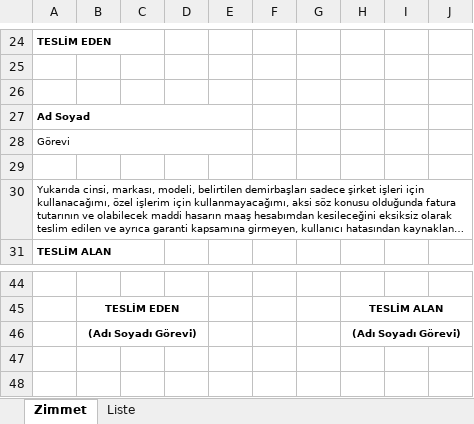
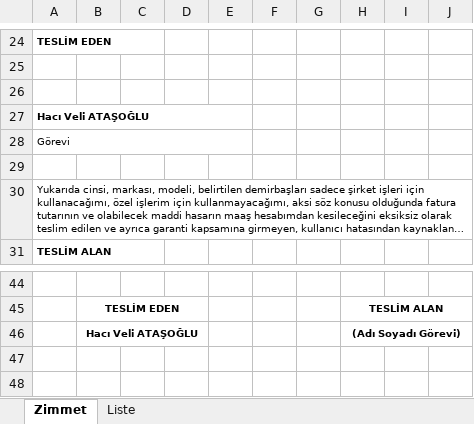
Before and after one commit to yrnsr/zimmettakip, an Excel workbook: Zimmet Tutanağı.xlsx, sheet Zimmet, drawn as a sheet; only a part is shown, gaps mark what is left out; long unchanged cells end in …; values as stored, in another font and other column widths than the file's, no borders; charts and pictures not drawn; the diff names each change by its address in the sheet, - before the commit and + after, or states it on an @@ line.

```diff
--- a/Zimmet Tutanağı.xlsx (sheet Zimmet)
+++ b/Zimmet Tutanağı.xlsx (sheet Zimmet)
-A27: Ad Soyad
+A27: Hacı Veli ATAŞOĞLU
-B46: (Adı Soyadı Görevi)
+B46: Hacı Veli ATAŞOĞLU
```
Also changed, not shown: 19 other files.
